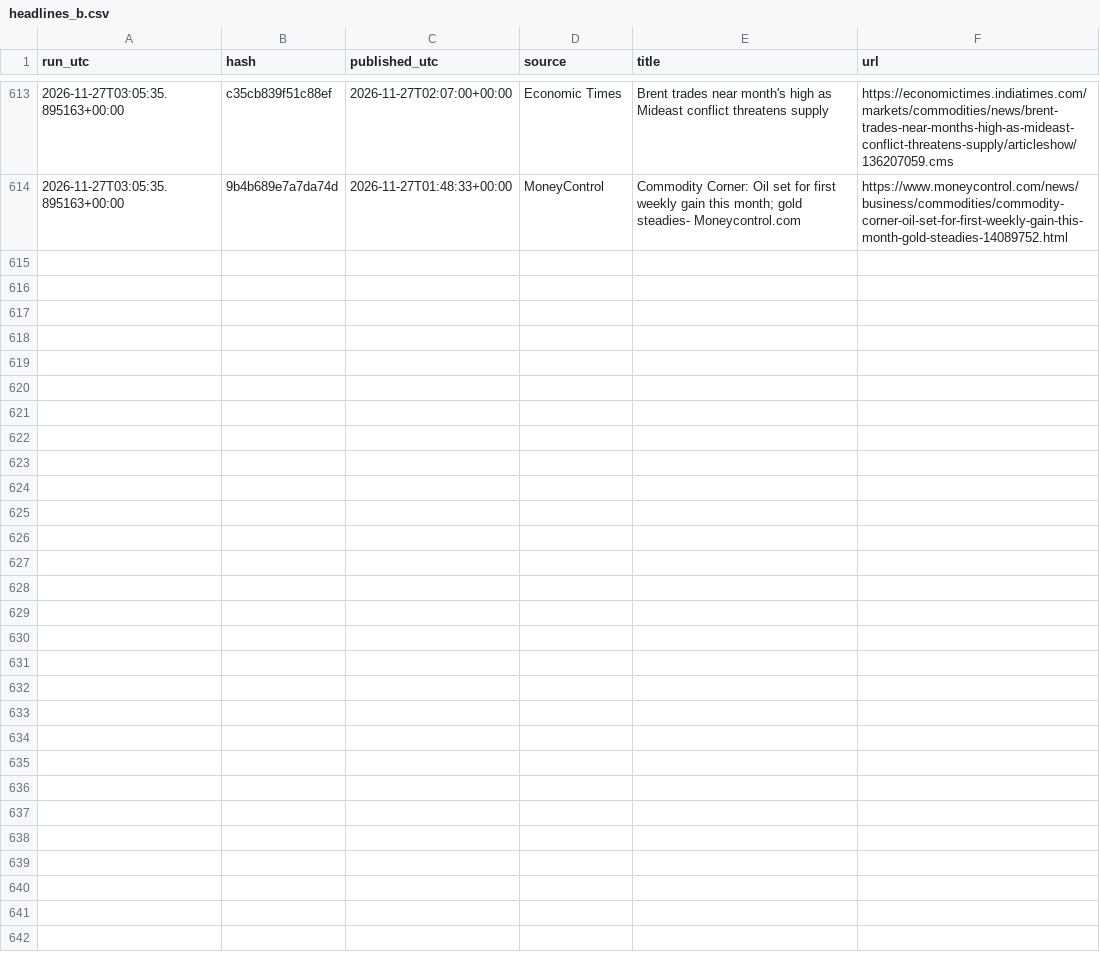
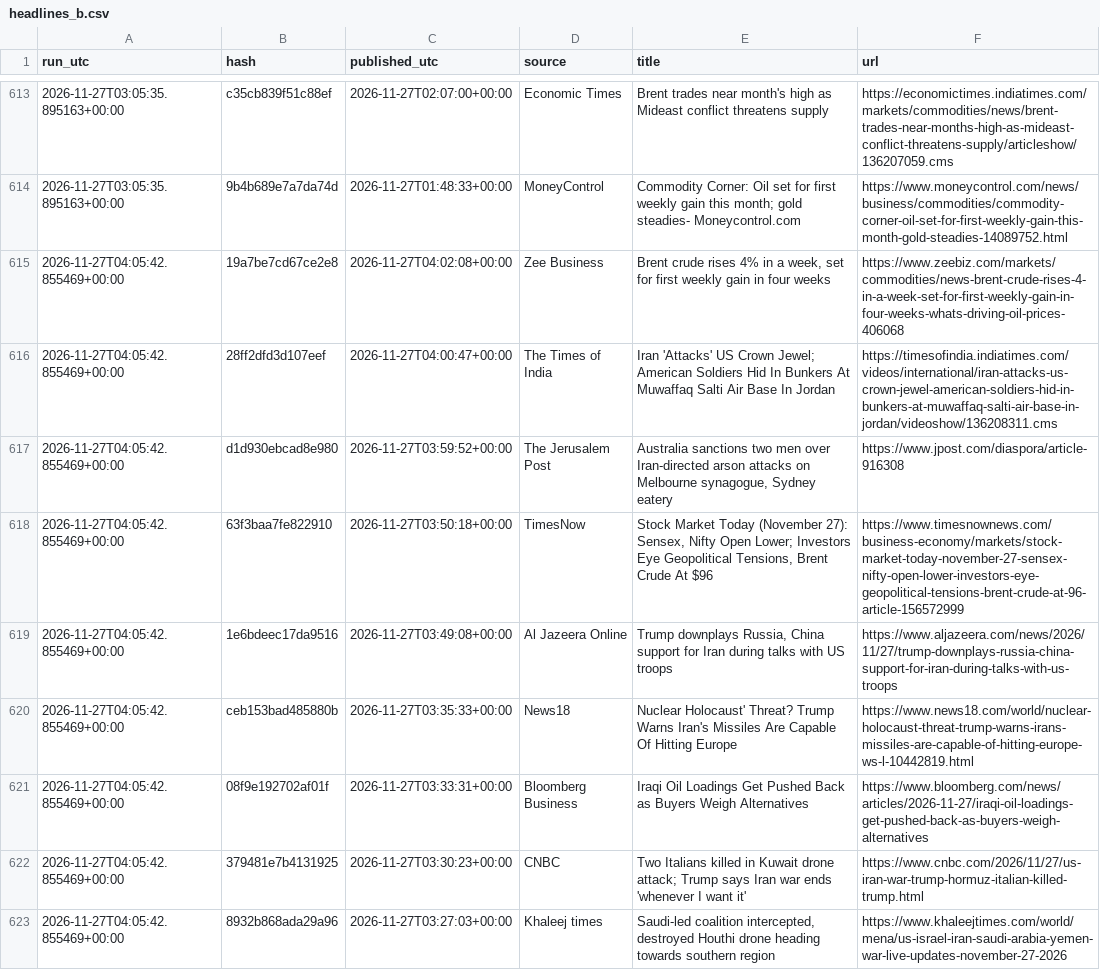
Before and after one commit to beausiff/Oil-signal-logger, a CSV file: backup/headlines_b.csv, drawn as a sheet; only a part is shown, gaps mark what is left out; the diff covers the shown part only.

```diff
--- a/backup/headlines_b.csv
+++ b/backup/headlines_b.csv
@@ -614 +614,10 @@ run_utc,hash,published_utc,source,title,url
 2026-11-27T03:05:35.895163+00:00,9b4b689e7a7da74d,2026-11-27T01:48:33+00:00,MoneyControl,Commodity Corner: Oil set for first weekly gain this month; gold steadies- Moneycontrol.com,https://www.moneycontrol.com/news/business/commodities/commodity-corner-oil-set-for-first-weekly-gain-this-month-gold-steadies-14089752.html
+2026-11-27T04:05:42.855469+00:00,19a7be7cd67ce2e8,2026-11-27T04:02:08+00:00,Zee Business,"Brent crude rises 4% in a week, set for first weekly gain in four weeks",https://www.zeebiz.com/markets/commodities/news-brent-crude-rises-4-in-a-week-set-for-first-weekly-gain-in-four-weeks-whats-driving-oil-prices-406068
+2026-11-27T04:05:42.855469+00:00,28ff2dfd3d107eef,2026-11-27T04:00:47+00:00,The Times of India,Iran 'Attacks' US Crown Jewel; American Soldiers Hid In Bunkers At Muwaffaq Salti Air Base In Jordan,https://timesofindia.indiatimes.com/videos/international/iran-attacks-us-crown-jewel-american-soldiers-hid-in-bunkers-at-muwaffaq-salti-air-base-in-jordan/videoshow/136208311.cms
+2026-11-27T04:05:42.855469+00:00,d1d930ebcad8e980,2026-11-27T03:59:52+00:00,The Jerusalem Post,"Australia sanctions two men over Iran-directed arson attacks on Melbourne synagogue, Sydney eatery",https://www.jpost.com/diaspora/article-916308
+2026-11-27T04:05:42.855469+00:00,63f3baa7fe822910,2026-11-27T03:50:18+00:00,TimesNow,"Stock Market Today (November 27): Sensex, Nifty Open Lower; Investors Eye Geopolitical Tensions, Brent Crude At $96",https://www.timesnownews.com/business-economy/markets/stock-market-today-november-27-sensex-nifty-open-lower-investors-eye-geopolitical-tensions-brent-crude-at-96-article-156572999
+2026-11-27T04:05:42.855469+00:00,1e6bdeec17da9516,2026-11-27T03:49:08+00:00,Al Jazeera Online,"Trump downplays Russia, China support for Iran during talks with US troops",https://www.aljazeera.com/news/2026/11/27/trump-downplays-russia-china-support-for-iran-during-talks-with-us-troops
+2026-11-27T04:05:42.855469+00:00,ceb153bad485880b,2026-11-27T03:35:33+00:00,News18,Nuclear Holocaust' Threat? Trump Warns Iran's Missiles Are Capable Of Hitting Europe,https://www.news18.com/world/nuclear-holocaust-threat-trump-warns-irans-missiles-are-capable-of-hitting-europe-ws-l-10442819.html
+2026-11-27T04:05:42.855469+00:00,08f9e192702af01f,2026-11-27T03:33:31+00:00,Bloomberg Business,Iraqi Oil Loadings Get Pushed Back as Buyers Weigh Alternatives,https://www.bloomberg.com/news/articles/2026-11-27/iraqi-oil-loadings-get-pushed-back-as-buyers-weigh-alternatives
+2026-11-27T04:05:42.855469+00:00,379481e7b4131925,2026-11-27T03:30:23+00:00,CNBC,Two Italians killed in Kuwait drone attack; Trump says Iran war ends 'whenever I want it',https://www.cnbc.com/2026/11/27/us-iran-war-trump-hormuz-italian-killed-trump.html
+2026-11-27T04:05:42.855469+00:00,8932b868ada29a96,2026-11-27T03:27:03+00:00,Khaleej times,"Saudi-led coalition intercepted, destroyed Houthi drone heading towards southern region",https://www.khaleejtimes.com/world/mena/us-israel-iran-saudi-arabia-yemen-war-live-updates-november-27-2026
```
Also changed, not shown: 9 added rows elsewhere in this file, backup/context.csv, backup/feed_b_state.csv, 5 other files.
